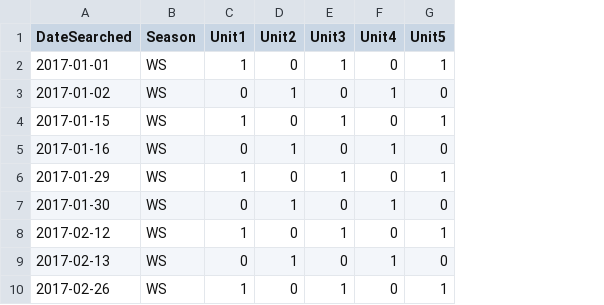
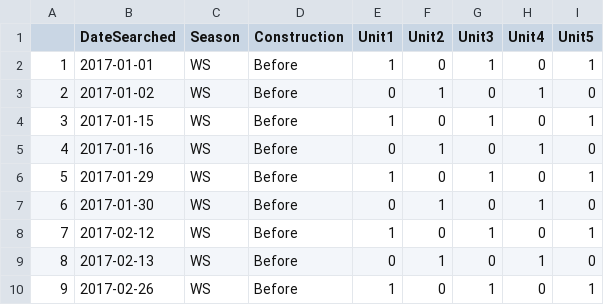
Before and after one commit to ddalthorp/GenEst, a CSV file: inst/extdata/mock/SS_mock.csv, drawn as a sheet; only a part is shown; the diff names each change by its address in the sheet, - before the commit and + after, or states it on an @@ line.

Commit message:
trying to address build break with vignette adding in contruction to mock SS

```diff
--- a/inst/extdata/mock/SS_mock.csv
+++ b/inst/extdata/mock/SS_mock.csv
+column A, rows 2-10: 1 | 2 | 3 | 4 | 5 | 6 | 7 | 8 | 9
+column D (Construction), rows 2-10: all Before
```
Also changed, not shown: 5 other files.
